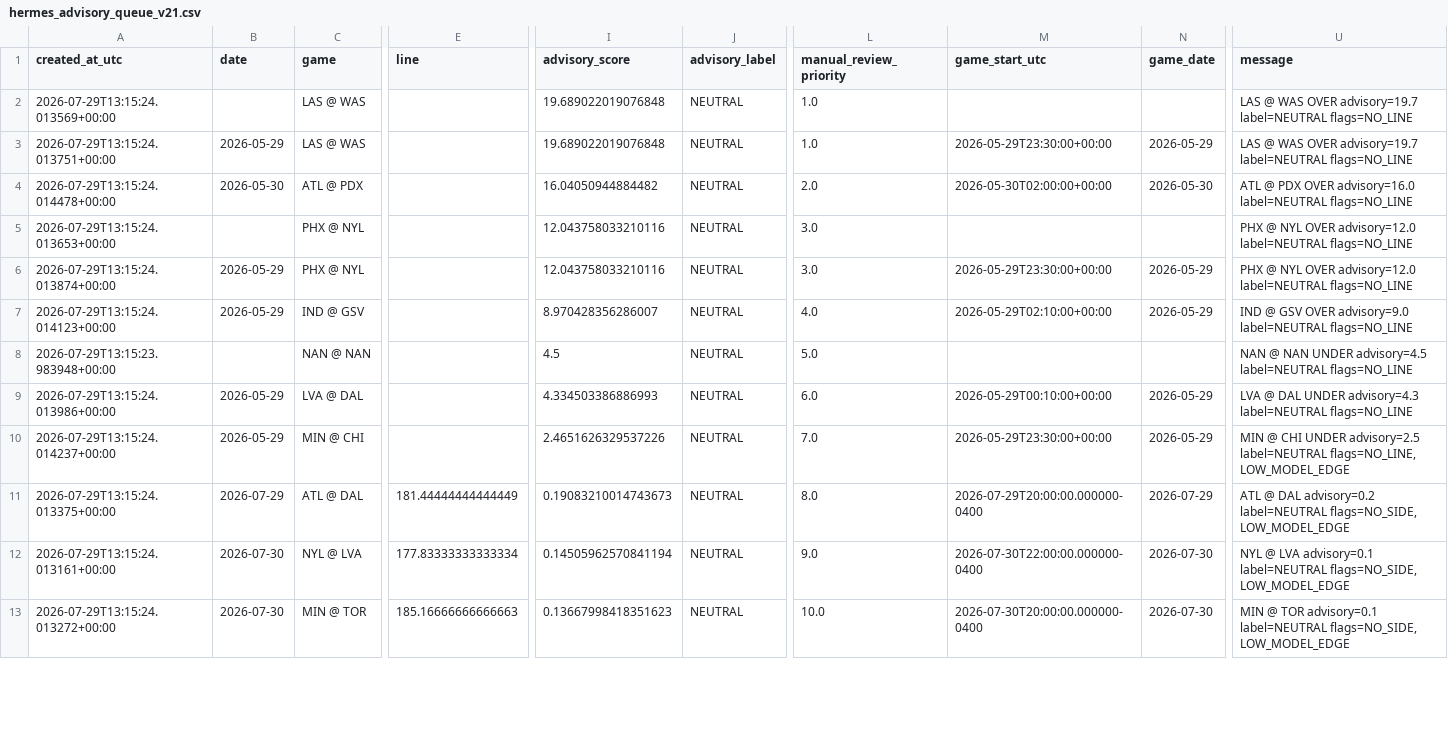
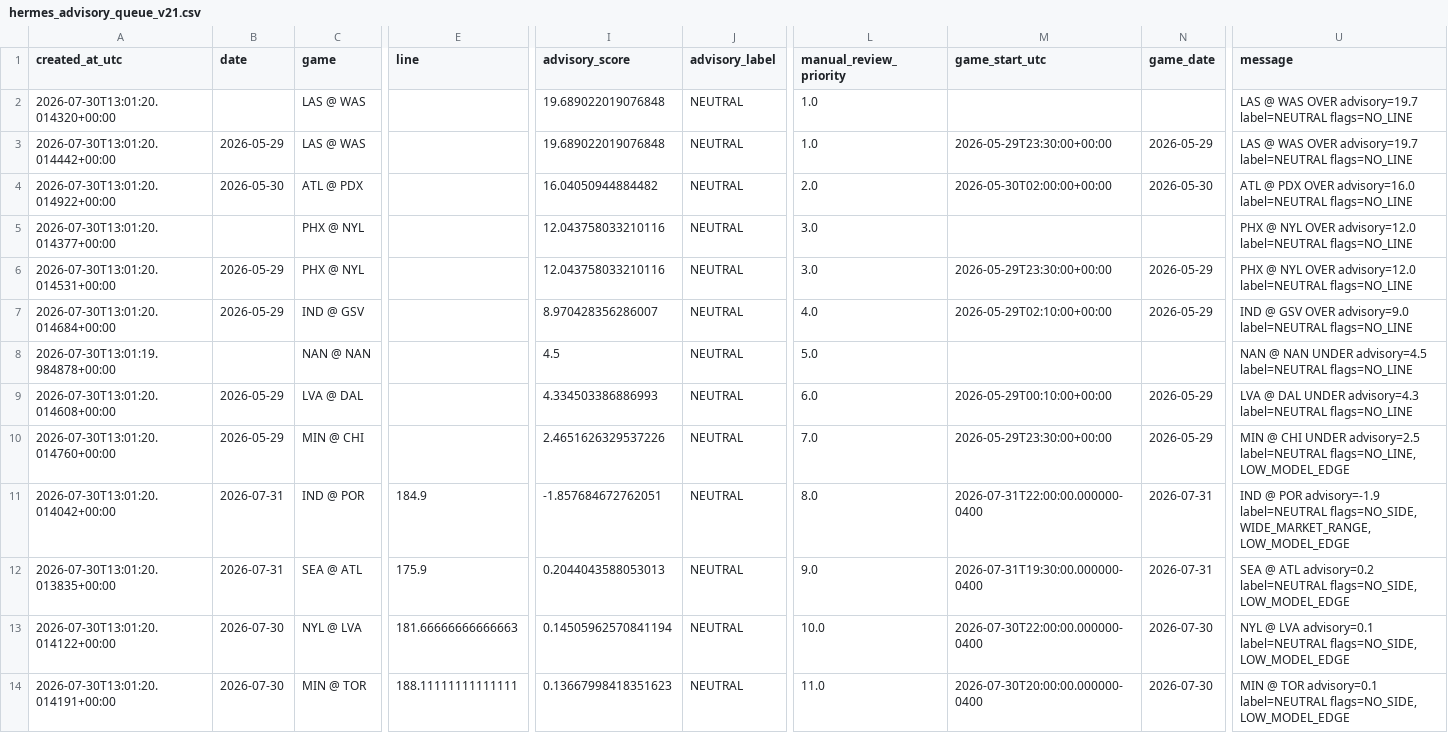
Before and after one commit to damoutinho11-art/wnba-edge-lab, a CSV file: wnba_outputs/hermes_advisory_queue_v21.csv, drawn as a sheet; only a part is shown, gaps mark what is left out; addresses are those after the commit; rows hold the shown columns only; the diff covers the shown part only; the diff names each change by its address in the sheet, - before the commit and + after, or states it on an @@ line.

```diff
--- a/wnba_outputs/hermes_advisory_queue_v21.csv
+++ b/wnba_outputs/hermes_advisory_queue_v21.csv
-A2 (created_at_utc): 2026-07-29T13:15:24.013569+00:00
+A2 (created_at_utc): 2026-07-30T13:01:20.014320+00:00
-A3 (created_at_utc): 2026-07-29T13:15:24.013751+00:00
+A3 (created_at_utc): 2026-07-30T13:01:20.014442+00:00
-A4 (created_at_utc): 2026-07-29T13:15:24.014478+00:00
+A4 (created_at_utc): 2026-07-30T13:01:20.014922+00:00
-A5 (created_at_utc): 2026-07-29T13:15:24.013653+00:00
+A5 (created_at_utc): 2026-07-30T13:01:20.014377+00:00
-A6 (created_at_utc): 2026-07-29T13:15:24.013874+00:00
+A6 (created_at_utc): 2026-07-30T13:01:20.014531+00:00
-A7 (created_at_utc): 2026-07-29T13:15:24.014123+00:00
+A7 (created_at_utc): 2026-07-30T13:01:20.014684+00:00
-A8 (created_at_utc): 2026-07-29T13:15:23.983948+00:00
+A8 (created_at_utc): 2026-07-30T13:01:19.984878+00:00
-A9 (created_at_utc): 2026-07-29T13:15:24.013986+00:00
+A9 (created_at_utc): 2026-07-30T13:01:20.014608+00:00
-A10 (created_at_utc): 2026-07-29T13:15:24.014237+00:00
+A10 (created_at_utc): 2026-07-30T13:01:20.014760+00:00
+row 11: 2026-07-30T13:01:20.014042+00:00 | 2026-07-31 | IND @ POR | 184.9 | -1.857684672762051 | NEUTRAL | 8.0 | 2026-07-31T22:00:00.000000-0400 | 2026-07-31 | IND @ POR advisory=-1.9 label=NEUTRAL flags=NO_SIDE, WIDE_MARKET_RANGE, LOW_MODEL_EDGE
-A12 (created_at_utc): 2026-07-29T13:15:24.013375+00:00
+A12 (created_at_utc): 2026-07-30T13:01:20.013835+00:00
-B12 (date): 2026-07-29
+B12 (date): 2026-07-31
-C12 (game): ATL @ DAL
+C12 (game): SEA @ ATL
-E12 (line): 181.44444444444449
+E12 (line): 175.9
-I12 (advisory_score): 0.19083210014743673
+I12 (advisory_score): 0.2044043588053013
-L12 (manual_review_priority): 8.0
+L12 (manual_review_priority): 9.0
-M12 (game_start_utc): 2026-07-29T20:00:00.000000-0400
+M12 (game_start_utc): 2026-07-31T19:30:00.000000-0400
-N12 (game_date): 2026-07-29
+N12 (game_date): 2026-07-31
-U12 (message): ATL @ DAL advisory=0.2 label=NEUTRAL…
+U12 (message): SEA @ ATL advisory=0.2 label=NEUTRAL…
-A13 (created_at_utc): 2026-07-29T13:15:24.013161+00:00
+A13 (created_at_utc): 2026-07-30T13:01:20.014122+00:00
-E13 (line): 177.83333333333334
+E13 (line): 181.66666666666663
-L13 (manual_review_priority): 9.0
+L13 (manual_review_priority): 10.0
-A14 (created_at_utc): 2026-07-29T13:15:24.013272+00:00
+A14 (created_at_utc): 2026-07-30T13:01:20.014191+00:00
-E14 (line): 185.16666666666663
+E14 (line): 188.11111111111111
-L14 (manual_review_priority): 10.0
+L14 (manual_review_priority): 11.0
```
Also changed, not shown: 12 edited cells elsewhere in this file, wnba_outputs/feature_diagnostics_v21.csv, wnba_outputs/game_model_features_v21.csv, 35 other files.
